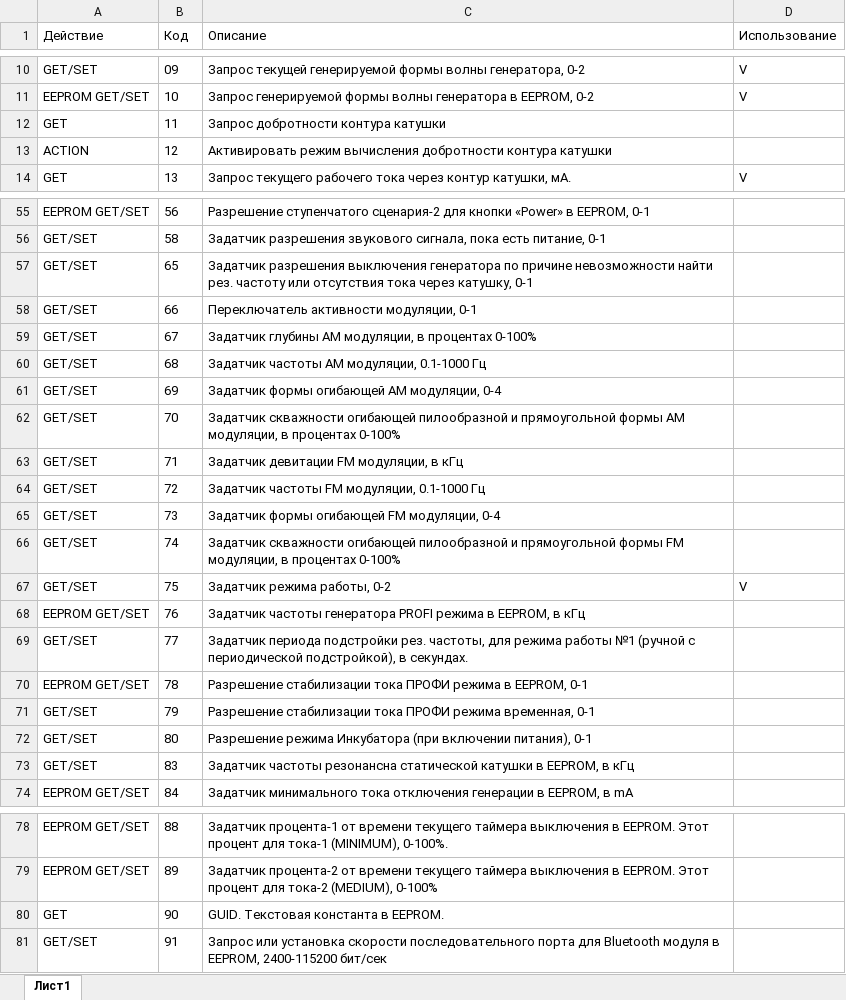
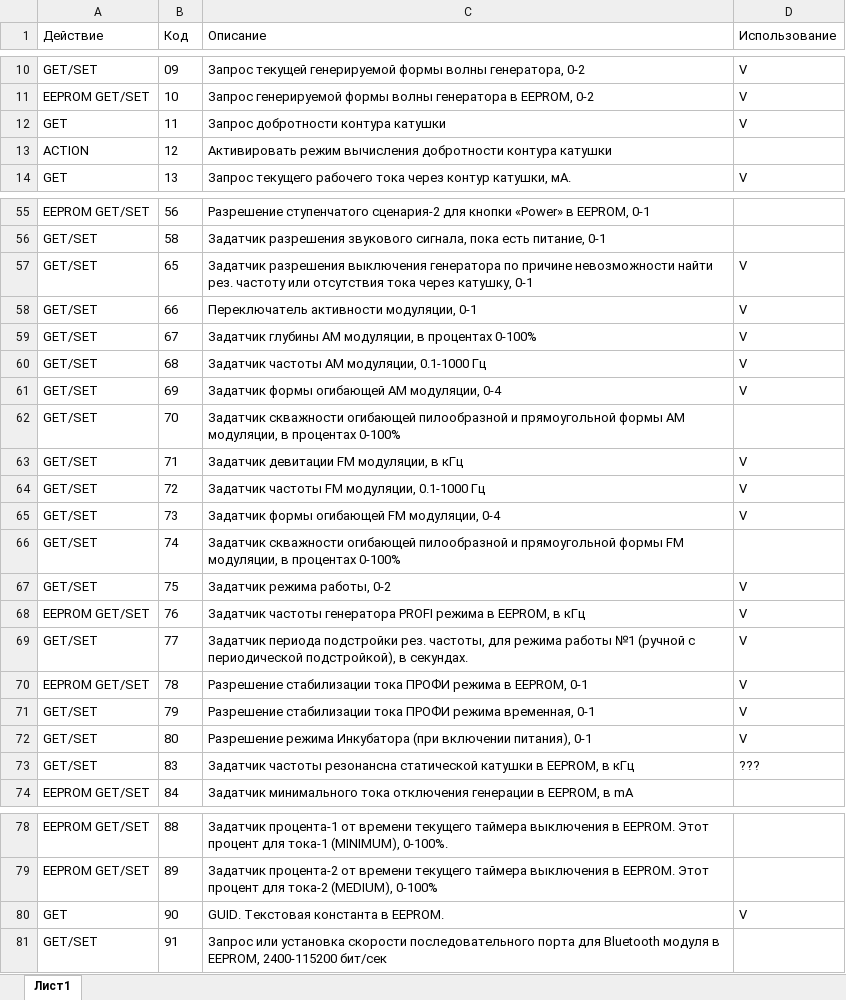
Before and after one commit to axilab/live-sinus, an Excel workbook: docs/api.xlsx, sheet Лист1, drawn as a sheet; only a part is shown, gaps mark what is left out; values as stored, in another font and other column widths than the file's, no borders; table styles not drawn; the diff covers the shown part only; the diff names each change by its address in the sheet, - before the commit and + after, or states it on an @@ line.

```diff
--- a/docs/api.xlsx (sheet Лист1)
+++ b/docs/api.xlsx (sheet Лист1)
-D12 (Использование): (empty)
+D12 (Использование): V
-D57:D61 (Использование): (empty)
+D57:D61 (Использование): V
-D63:D65 (Использование): (empty)
+D63:D65 (Использование): V
-D68:D72 (Использование): (empty)
+D68:D72 (Использование): V
-D73 (Использование): (empty)
+D73 (Использование): ???
-D80 (Использование): (empty)
+D80 (Использование): V
```
Also changed, not shown: 16 edited cells elsewhere in this sheet, 10 other files.
